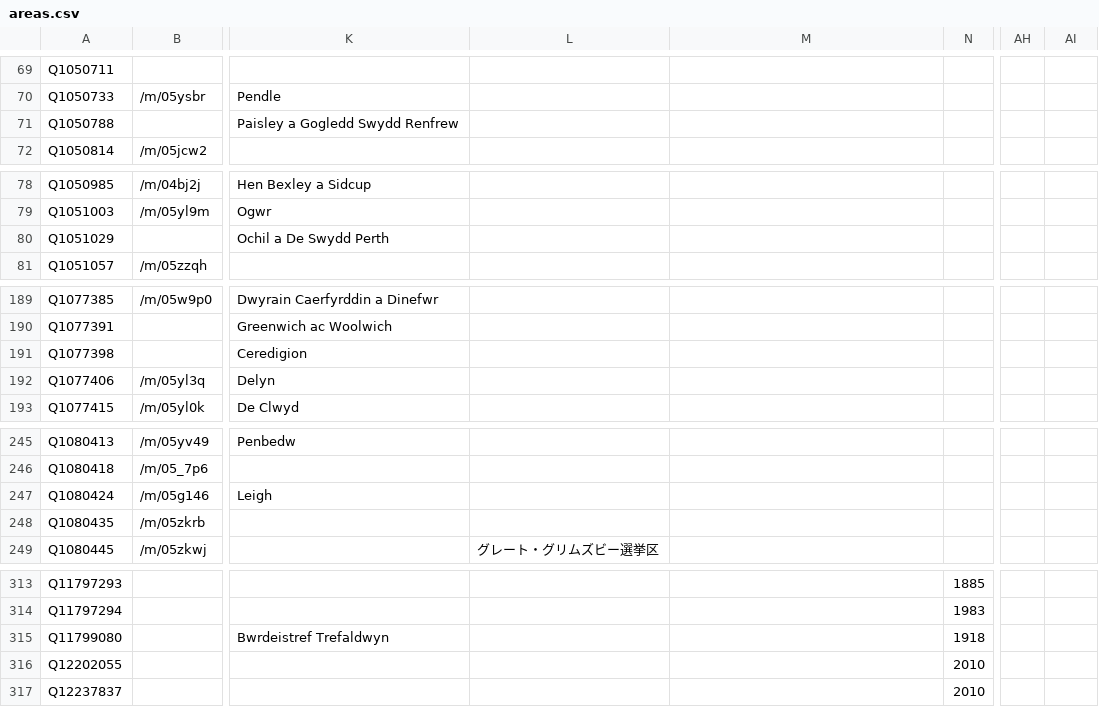
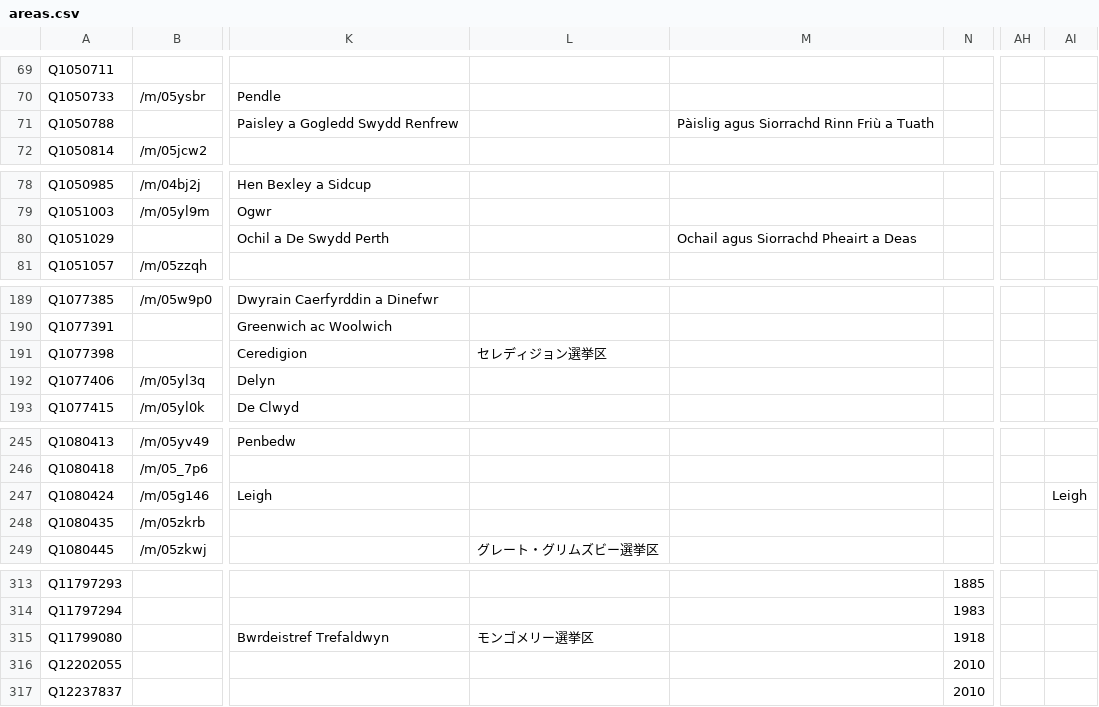
Before and after one commit to loudspeek/representa, a CSV file: data/UK/Commons/sources/morph/areas.csv, drawn as a sheet; only a part is shown, gaps mark what is left out; the diff covers the shown part only; the diff names each change by its address in the sheet, - before the commit and + after, or states it on an @@ line.

```diff
--- a/data/UK/Commons/sources/morph/areas.csv
+++ b/data/UK/Commons/sources/morph/areas.csv
-M71: (empty)
+M71: Pàislig agus Siorrachd Rinn Friù a Tuath
-M80: (empty)
+M80: Ochail agus Siorrachd Pheairt a Deas
-L191: (empty)
+L191: セレディジョン選挙区
-AI247: (empty)
+AI247: Leigh
-L315: (empty)
+L315: モンゴメリー選挙区
```
Also changed, not shown: 35 edited cells elsewhere in this file, data/UK/Commons/term-56.csv, data/UK/Commons/term-57.csv, 13 other files.
